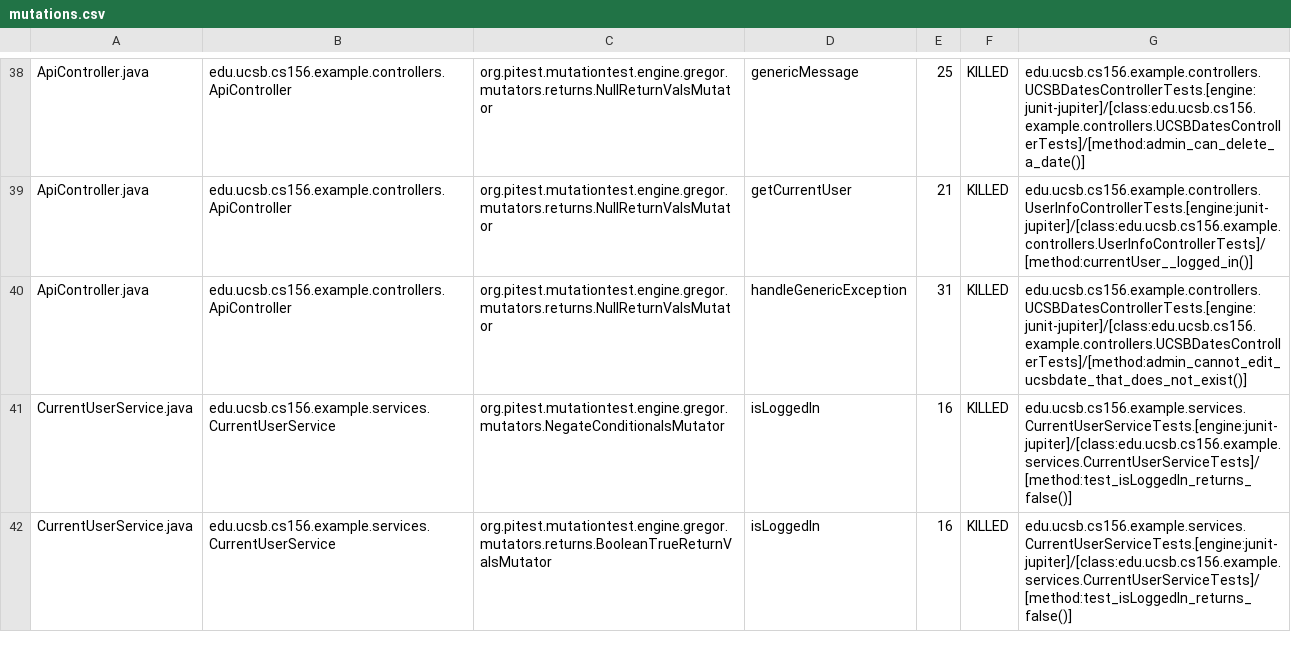
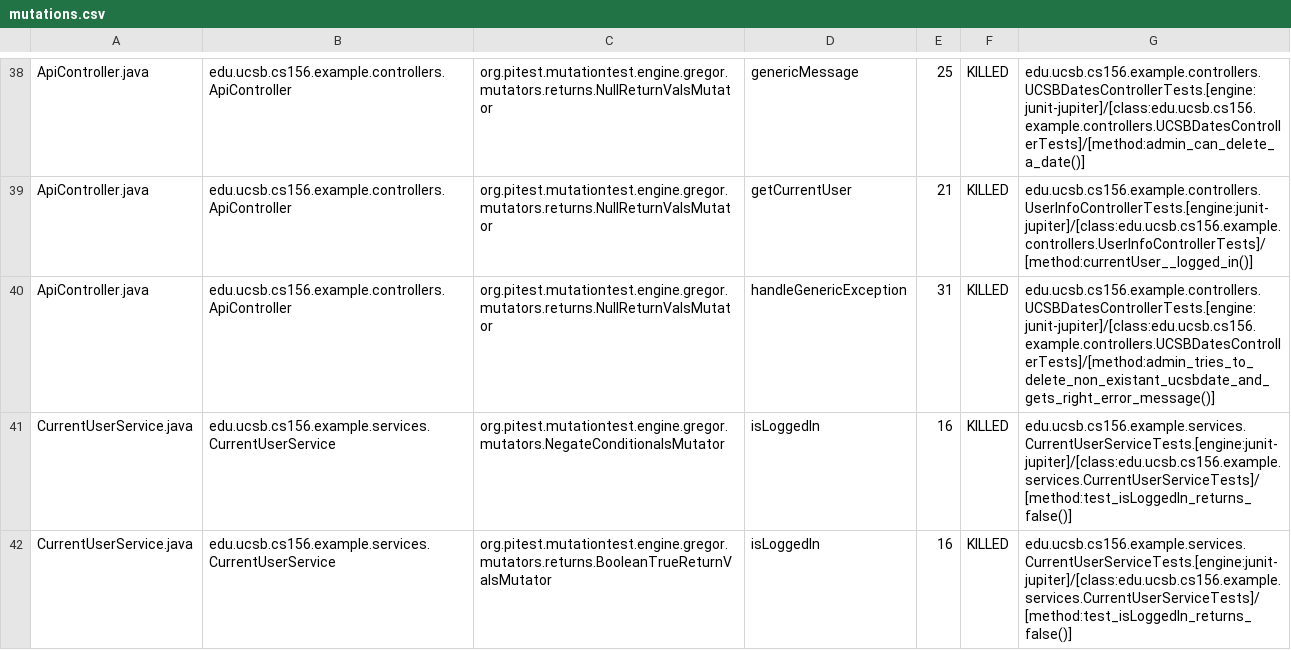
Before and after one commit to ucsb-cs156-f23/team02-f23-7pm-1, a CSV file: pitest/mutations.csv, drawn as a sheet; only a part is shown, gaps mark what is left out.

Commit message:
Deploying to gh-pages from @ ucsb-cs156-f23/team02-f23-7pm-1@3044af5c1dc86bc60f85cbb8046966a48b860620 🚀

```diff
--- a/pitest/mutations.csv
+++ b/pitest/mutations.csv
@@ -39,3 +39,3 @@ ApiController.java,edu.ucsb.cs156.example.controllers.ApiController,org.pitest.m
 ApiController.java,edu.ucsb.cs156.example.controllers.ApiController,org.pitest.mutationtest.engine.gregor.mutators.returns.NullReturnValsMutator,getCurrentUser,21,KILLED,edu.ucsb.cs156.example.controllers.UserInfoControllerTests.[engine:junit-jupiter]/[class:edu.ucsb.cs156.example.controllers.UserInfoControllerTests]/[method:currentUser__logged_in()]
-ApiController.java,edu.ucsb.cs156.example.controllers.ApiController,org.pitest.mutationtest.engine.gregor.mutators.returns.NullReturnValsMutator,handleGenericException,31,KILLED,edu.ucsb.cs156.example.controllers.UCSBDatesControllerTests.[engine:junit-jupiter]/[class:edu.ucsb.cs156.example.controllers.UCSBDatesControllerTests]/[method:admin_cannot_edit_ucsbdate_that_does_not_exist()]
+ApiController.java,edu.ucsb.cs156.example.controllers.ApiController,org.pitest.mutationtest.engine.gregor.mutators.returns.NullReturnValsMutator,handleGenericException,31,KILLED,edu.ucsb.cs156.example.controllers.UCSBDatesControllerTests.[engine:junit-jupiter]/[class:edu.ucsb.cs156.example.controllers.UCSBDatesControllerTests]/[method:admin_tries_to_delete_non_existant_ucsbdate_and_gets_right_error_message()]
 CurrentUserService.java,edu.ucsb.cs156.example.services.CurrentUserService,org.pitest.mutationtest.engine.gregor.mutators.NegateConditionalsMutator,isLoggedIn,16,KILLED,edu.ucsb.cs156.example.services.CurrentUserServiceTests.[engine:junit-jupiter]/[class:edu.ucsb.cs156.example.services.CurrentUserServiceTests]/[method:test_isLoggedIn_returns_false()]
```
Also changed, not shown: 11 other files.
